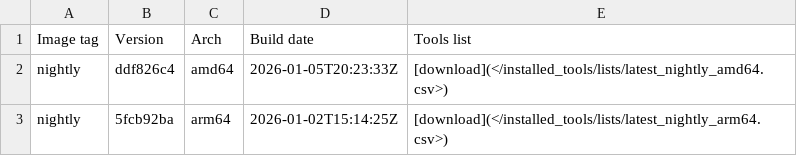
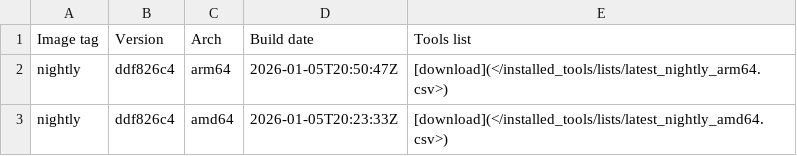
Before and after one commit to ThePorgs/Exegol-docs, a CSV file: docs/src/public/installed_tools/nightly.csv, drawn as a sheet; removed rows and columns are numbered as before the commit, all else as after; the diff names each change by its address in the sheet, - before the commit and + after, or states it on an @@ line.

```diff
--- a/docs/src/public/installed_tools/nightly.csv
+++ b/docs/src/public/installed_tools/nightly.csv
+row 2: nightly | ddf826c4 | arm64 | 2026-01-05T20:50:47Z | [download](</installed_tools/lists/latest_nightly_arm64.csv>)
-row 3: nightly | 5fcb92ba | arm64 | 2026-01-02T15:14:25Z | [download](</installed_tools/lists/latest_nightly_arm64.csv>)
```
